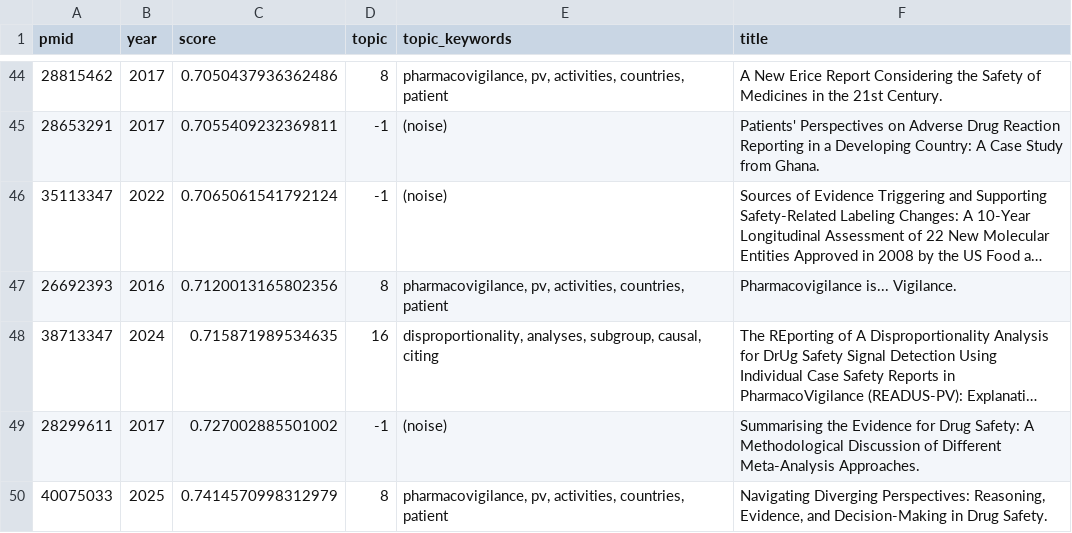
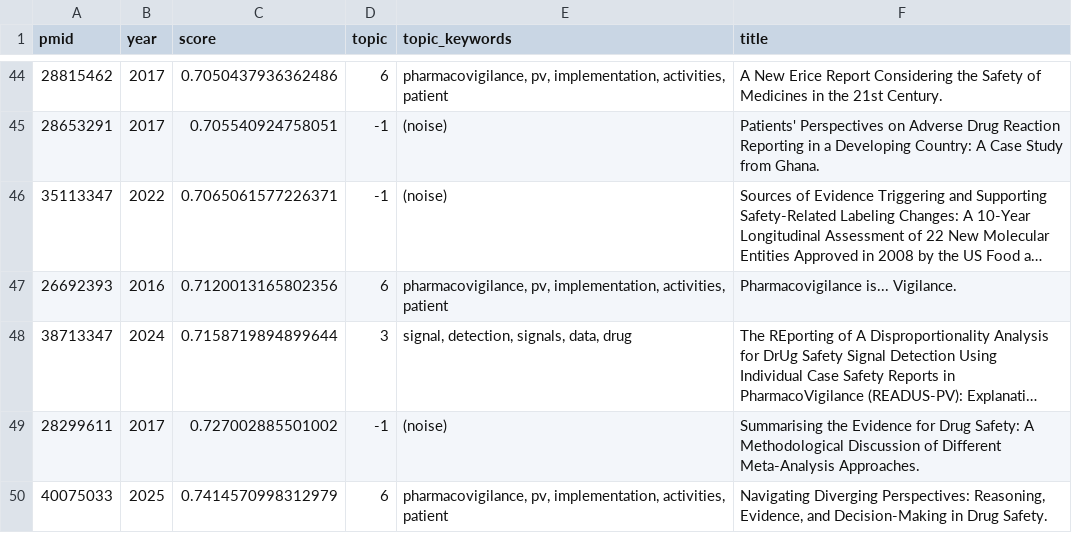
Before and after one commit to gretazehnder/nlp-project, a CSV file: data/results/tables/outlier_topic_assignments.csv, drawn as a sheet; only a part is shown, gaps mark what is left out; long unchanged cells end in …; the diff covers the shown part only; the diff names each change by its address in the sheet, - before the commit and + after, or states it on an @@ line.

```diff
--- a/data/results/tables/outlier_topic_assignments.csv
+++ b/data/results/tables/outlier_topic_assignments.csv
-D44 (topic): 8
+D44 (topic): 6
-E44 (topic_keywords): pharmacovigilance, pv, activities, countries, patient
+E44 (topic_keywords): pharmacovigilance, pv, implementation, activities, patient
-C45 (score): 0.7055409232369811
+C45 (score): 0.705540924758051
-C46 (score): 0.7065061541792124
+C46 (score): 0.7065061577226371
-D47 (topic): 8
+D47 (topic): 6
-E47 (topic_keywords): pharmacovigilance, pv, activities, countries, patient
+E47 (topic_keywords): pharmacovigilance, pv, implementation, activities, patient
-C48 (score): 0.715871989534635
+C48 (score): 0.7158719894899644
-D48 (topic): 16
+D48 (topic): 3
-E48 (topic_keywords): disproportionality, analyses, subgroup, causal, citing
+E48 (topic_keywords): signal, detection, signals, data, drug
-D50 (topic): 8
+D50 (topic): 6
-E50 (topic_keywords): pharmacovigilance, pv, activities, countries, patient
+E50 (topic_keywords): pharmacovigilance, pv, implementation, activities, patient
```
Also changed, not shown: 65 edited cells elsewhere in this file, data/results/tables/topic_over_time.csv, data/results/tables/topic_summary.csv, 6 other files.
